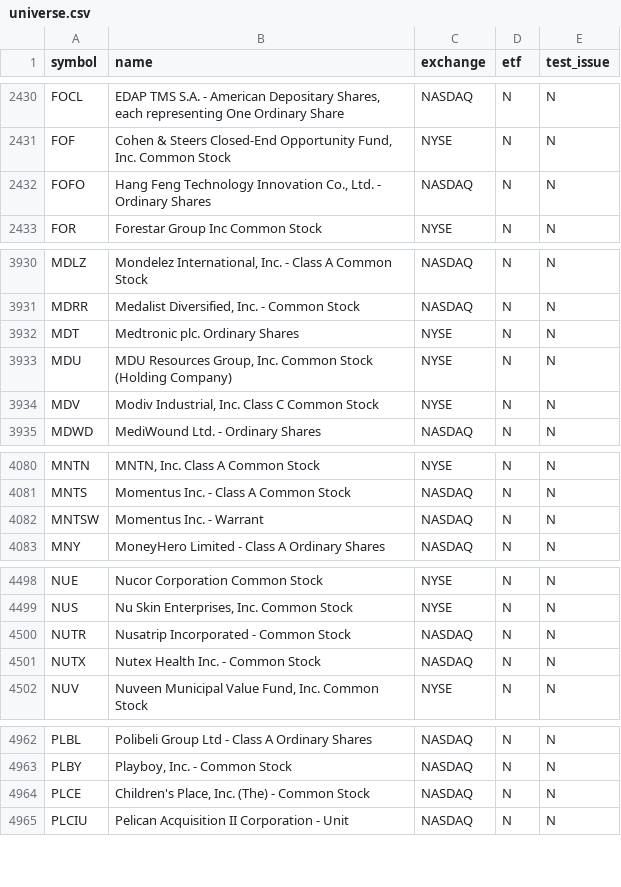
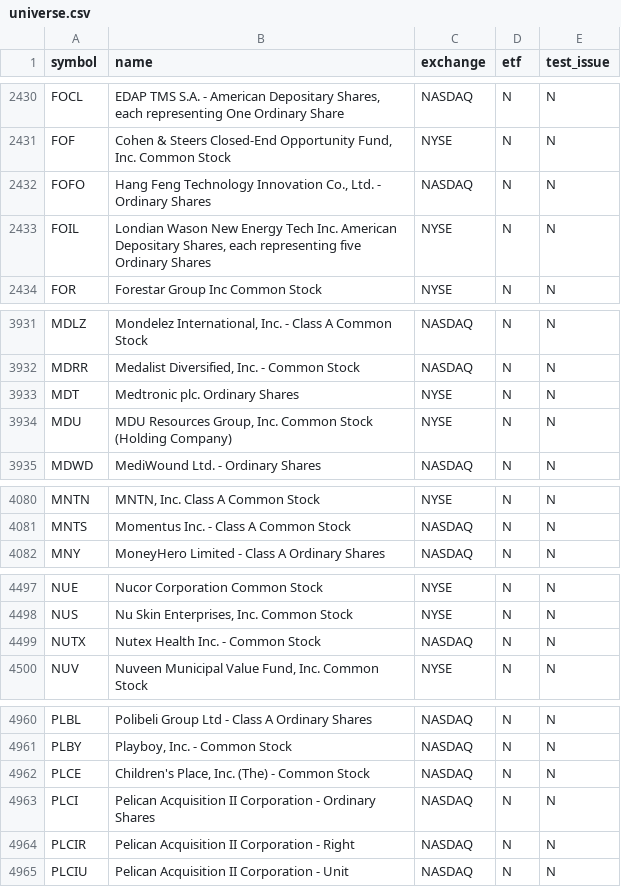
Before and after one commit to njdfan1711-cpu/Fin, a CSV file: universe.csv, drawn as a sheet; only a part is shown, gaps mark what is left out; removed rows and columns are numbered as before the commit, all else as after; the diff covers the shown part only; the diff names each change by its address in the sheet, - before the commit and + after, or states it on an @@ line.

```diff
--- a/universe.csv
+++ b/universe.csv
+row 2433: FOIL | Londian Wason New Energy Tech Inc. American Depositary Shares, each representing five Ordinary Shares | NYSE | N | N
-row 3934: MDV | Modiv Industrial, Inc. Class C Common Stock | NYSE | N | N
-row 4082: MNTSW | Momentus Inc. - Warrant | NASDAQ | N | N
-row 4500: NUTR | Nusatrip Incorporated - Common Stock | NASDAQ | N | N
+row 4963: PLCI | Pelican Acquisition II Corporation - Ordinary Shares | NASDAQ | N | N
+row 4964: PLCIR | Pelican Acquisition II Corporation - Right | NASDAQ | N | N
```
Also changed, not shown: 1 added row and 1 edited cell elsewhere in this file, eligible.csv, 5 other files.
